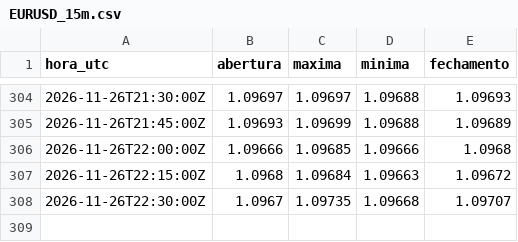
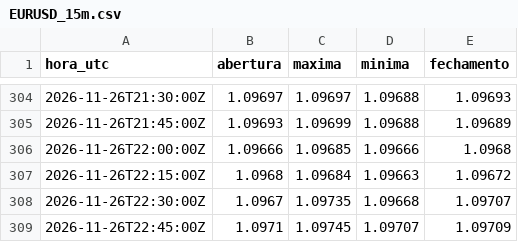
Before and after one commit to Rvichiato/Avalia-o-Trade, a CSV file: dados/tv/EURUSD_15m.csv, drawn as a sheet; only a part is shown, gaps mark what is left out; the diff names each change by its address in the sheet, - before the commit and + after, or states it on an @@ line.

```diff
--- a/dados/tv/EURUSD_15m.csv
+++ b/dados/tv/EURUSD_15m.csv
+row 309: 2026-11-26T22:45:00Z | 1.0971 | 1.09745 | 1.09707 | 1.09709
```
Also changed, not shown: dados/tv/USDJPY_15m.csv, 1 other file.
